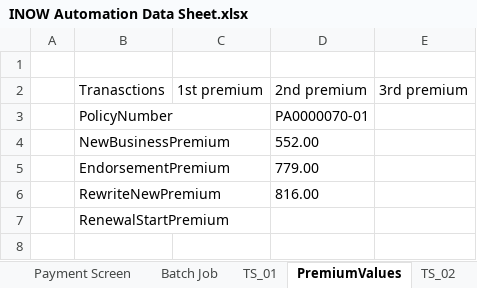
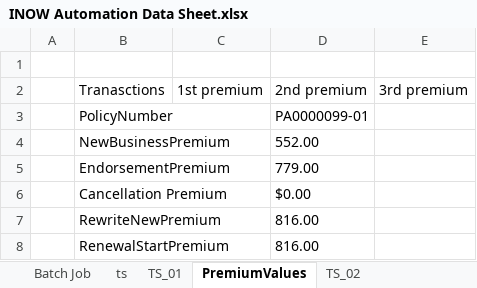
Before and after one commit to SreedharGovind/INOW_Automation, an Excel workbook: INOW Automation Data Sheet.xlsx, sheet PremiumValues, drawn as a sheet; values as stored, in another font and other column widths than the file's, no borders; addresses are those after the commit; the diff names each change by its address in the sheet, - before the commit and + after, or states it on an @@ line.

```diff
--- a/INOW Automation Data Sheet.xlsx (sheet PremiumValues)
+++ b/INOW Automation Data Sheet.xlsx (sheet PremiumValues)
+sheet tab: ts
-D3 (2nd premium): PA0000070-01
+D3 (2nd premium): PA0000099-01
+row 6:  | Cancellation Premium |  | $0.00
-D8 (2nd premium): (empty)
+D8 (2nd premium): 816.00
```
Also changed, not shown: sheet TS_01, sheet PolicyNumber&Premium, 7 other files.
